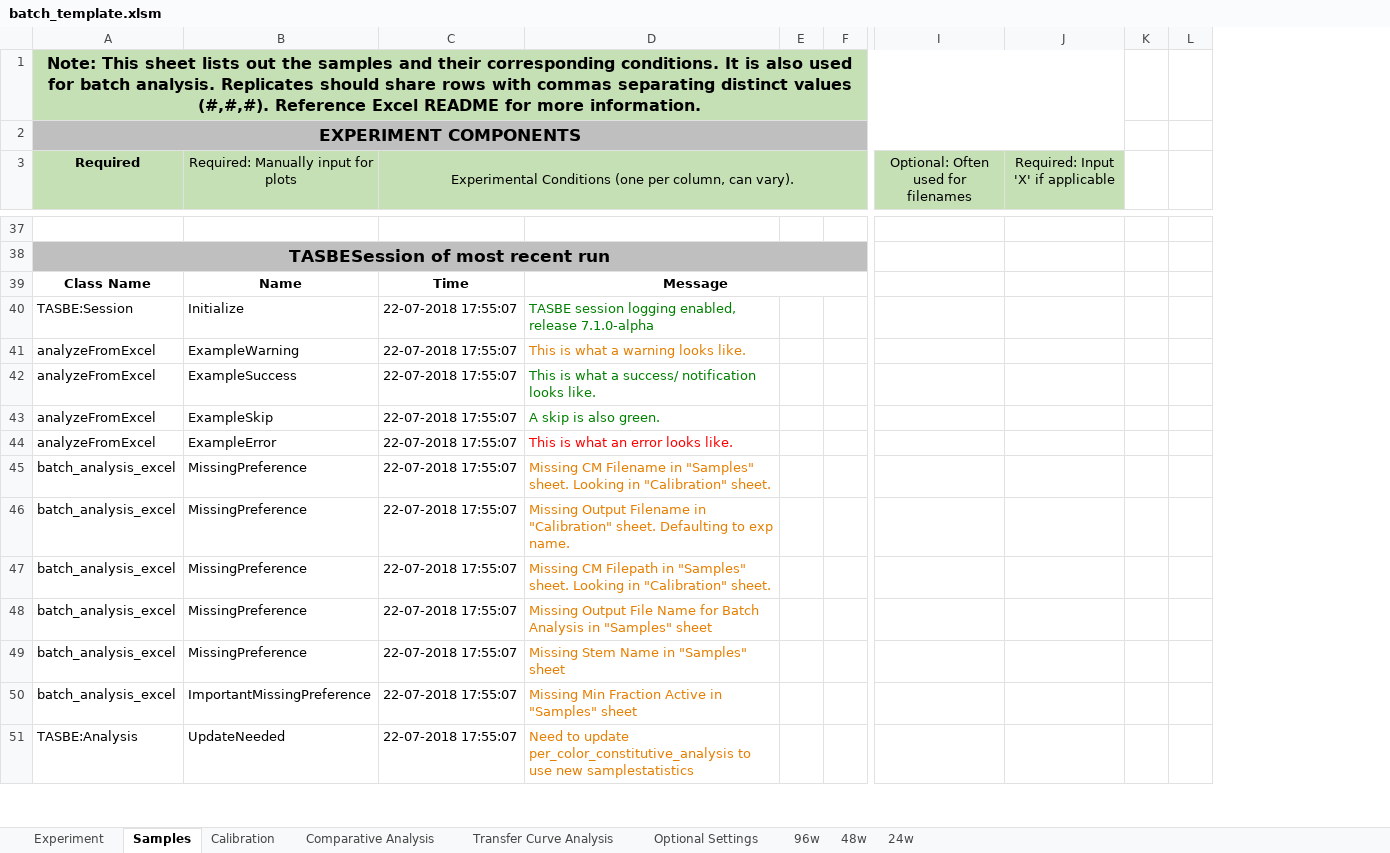
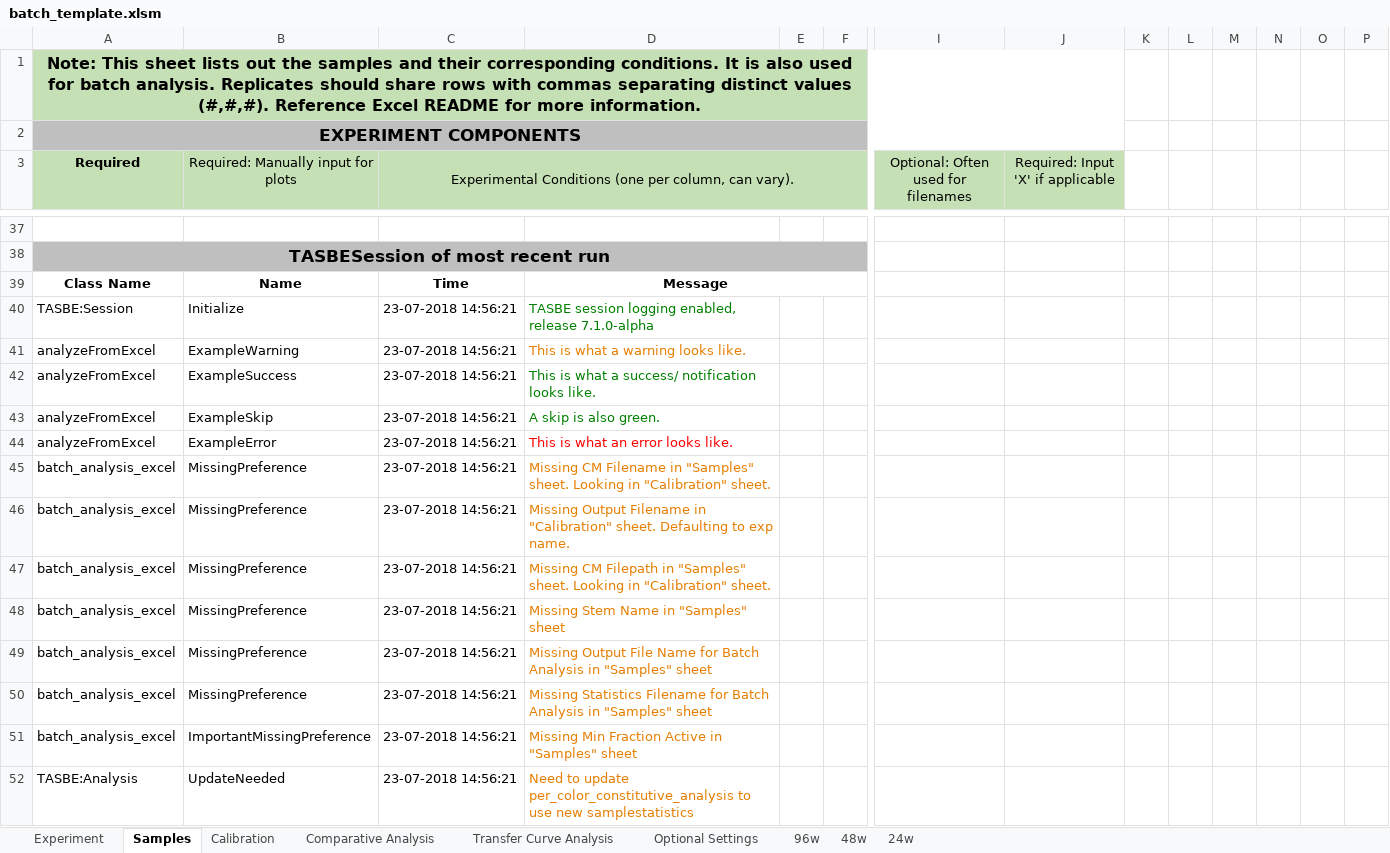
Before and after one commit to LivingComputingProject/TASBEFlowAnalytics-Tutorial, an Excel workbook: batch_template.xlsm, sheet Samples, drawn as a sheet; only a part is shown, gaps mark what is left out; values as stored, in another font and other column widths than the file's, no borders; charts and pictures not drawn; addresses are those after the commit; rows hold the shown columns only; the diff covers the shown part only; the diff names each change by its address in the sheet, - before the commit and + after, or states it on an @@ line.

```diff
--- a/batch_template.xlsm (sheet Samples)
+++ b/batch_template.xlsm (sheet Samples)
+column K, empty
+column L, empty
+column M, empty
+column N, empty
-C40:C47: 22-07-2018 17:55:07
+C40:C47: 23-07-2018 14:56:21
+row 48: batch_analysis_excel | MissingPreference | 23-07-2018 14:56:21 | Missing Stem Name in "Samples" sheet
-C49:C52: 22-07-2018 17:55:07
+C49:C52: 23-07-2018 14:56:21
-D50: Missing Stem Name in "Samples"…
+D50: Missing Statistics Filename for Batch Analysis in "Samples"…
```
Also changed, not shown: 2 added rows, 34 edited cells and cell formats elsewhere in this sheet, sheet Comparative Analysis, sheet Calibration, sheet Transfer Curve Analysis.
